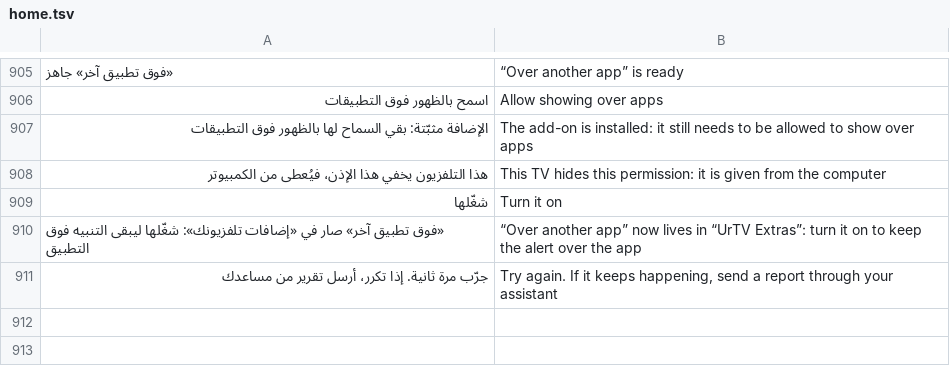
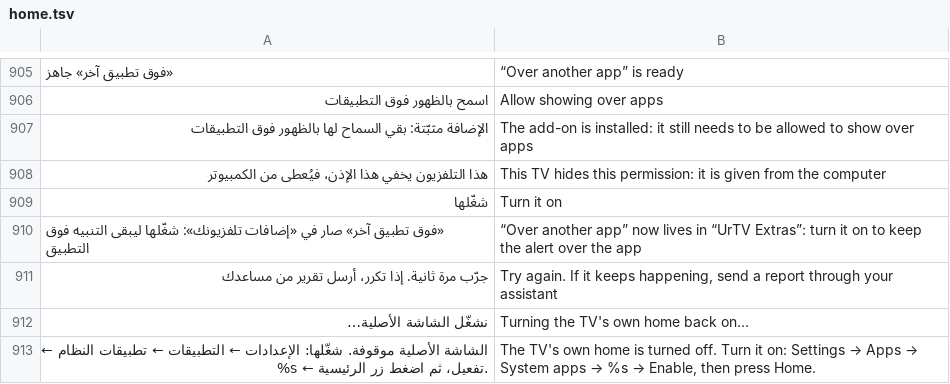
Before and after one commit to tshi-dev/UrTV, a TSV file: i18n/en/home.tsv, drawn as a sheet; only a part is shown, gaps mark what is left out; the diff names each change by its address in the sheet, - before the commit and + after, or states it on an @@ line.

Commit message:
Safe page: «افتح الشاشة الأصلية» turns a stock home that an earlier setup turned off back on, then opens it; else says the way by hand (step 100)
The owner's TCL G08 (Android 14): an earlier setup had turned Google TV's home off, and the safe page's button did nothing (it opened whatever
else answered Home). Now a known stock home that is off (StockHome.KNOWN, Google's first; the package names from tvOS Launcher's list,
Apache-2.0; never the setup wizard) comes first: it is turned back on over this app's adb key (SetupHook.enableStock → StockEnable, off the UI
thread, only where the key exists), read back, then opened. With no key, or a TV that will not turn it on, the way by hand is written on the
page (the app's own name). Never a silent press (R2). safe_stock_test (pins, the rules, the fake TV). R-285; CHANGELOG 4.4.

```diff
--- a/i18n/en/home.tsv
+++ b/i18n/en/home.tsv
+row 912: نشغّل الشاشة الأصلية… | Turning the TV's own home back on…
+row 913: الشاشة الأصلية موقوفة. شغّلها: الإعدادات ← التطبيقات ← تطبيقات النظام ← %s ← تفعيل، ثم اضغط زر الرئيسية. | The TV's own home is turned off. Turn it on: Settings → Apps → System apps → %s → Enable, then press Home.
```
Also changed, not shown: 11 other files.
